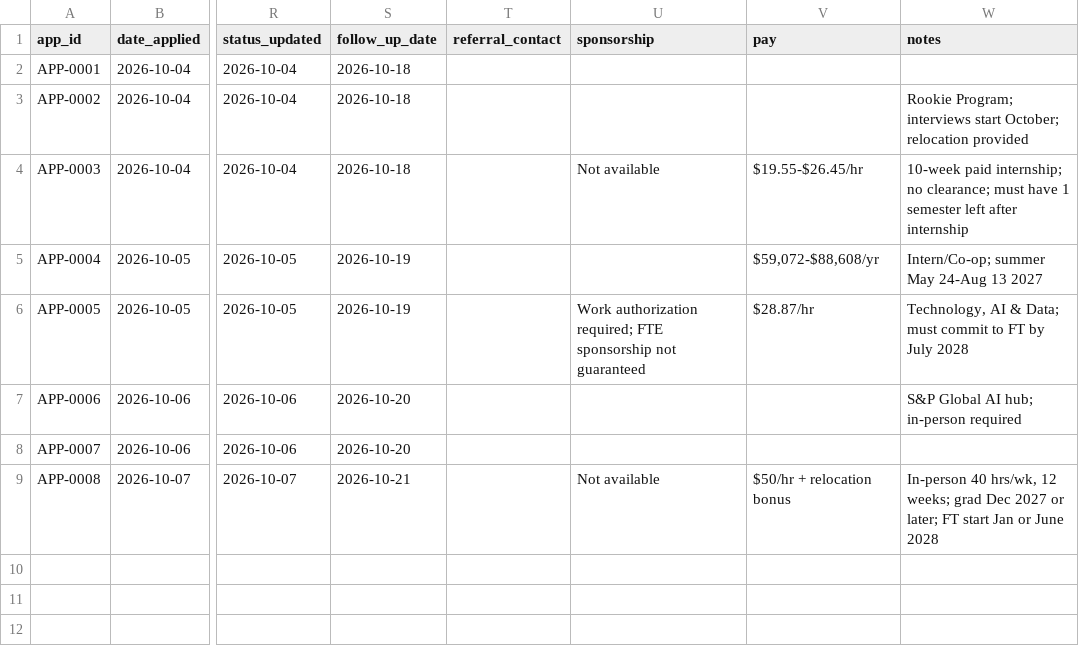
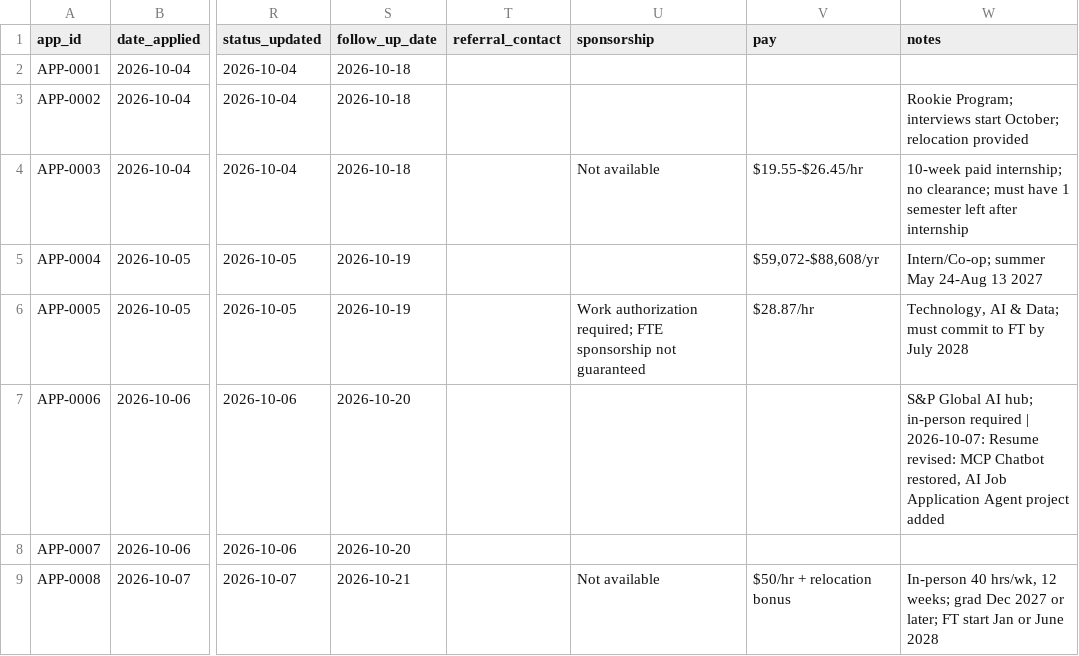
Before and after one commit to jaydoshi2/job-tracker, a CSV file: tracker/applications.csv, drawn as a sheet; only a part is shown, gaps mark what is left out; the diff names each change by its address in the sheet, - before the commit and + after, or states it on an @@ line.

```diff
--- a/tracker/applications.csv
+++ b/tracker/applications.csv
-W7 (notes): …in-person required
+W7 (notes): …in-person required | 2026-10-07: Resume revised: MCP Chatbot restored, AI Job Application Agent project added
```
Also changed, not shown: 5 other files.
